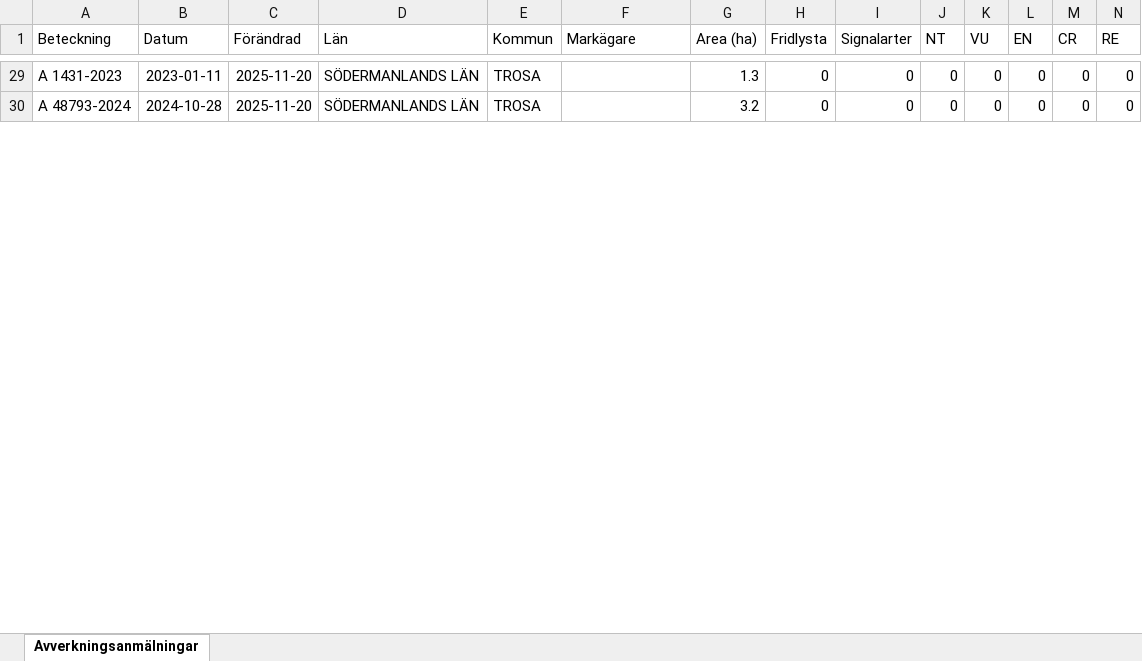
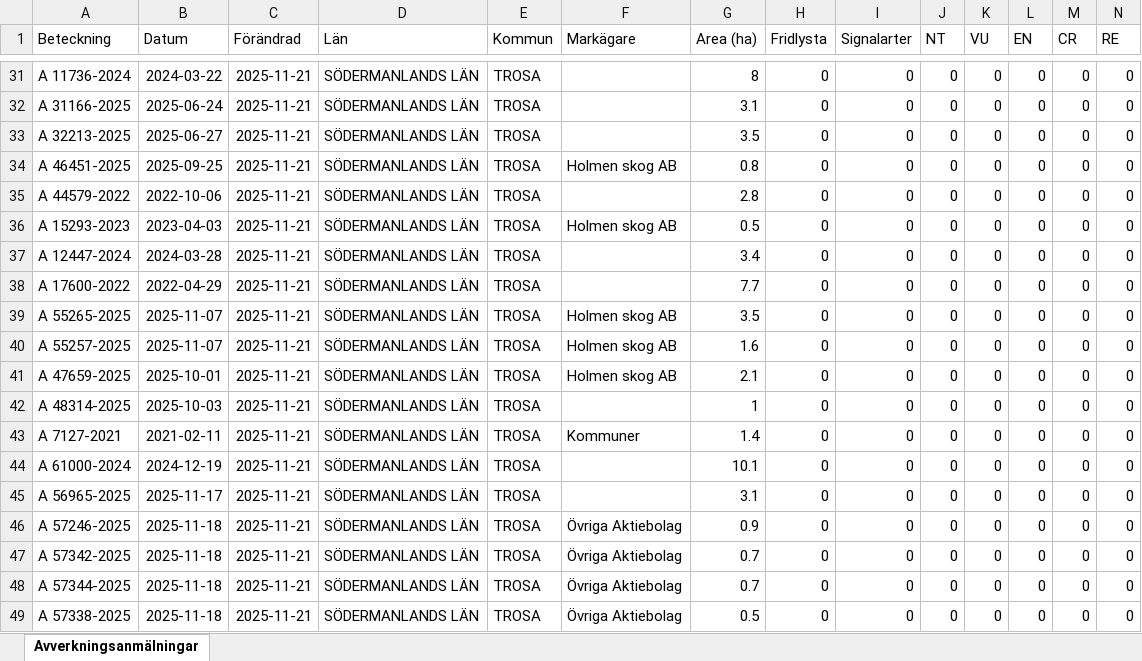
Before and after one commit to klasma/Logging_0488, an Excel workbook: Översikt TROSA.xlsx, sheet Avverkningsanmälningar, drawn as a sheet; only a part is shown, gaps mark what is left out; values as stored, in another font and other column widths than the file's, no borders; addresses are those after the commit; rows hold the shown columns only; the diff covers the shown part only; the diff names each change by its address in the sheet, - before the commit and + after, or states it on an @@ line.

```diff
--- a/Översikt TROSA.xlsx (sheet Avverkningsanmälningar)
+++ b/Översikt TROSA.xlsx (sheet Avverkningsanmälningar)
-A31 (Beteckning): A 1431-2023
+A31 (Beteckning): A 11736-2024
-B31 (Datum): 2023-01-11
+B31 (Datum): 2024-03-22
-C31 (Förändrad): 2025-11-20
+C31 (Förändrad): 2025-11-21
-G31 (Area (ha)): 1.3
+G31 (Area (ha)): 8
+row 32: A 31166-2025 | 2025-06-24 | 2025-11-21 | SÖDERMANLANDS LÄN | TROSA |  | 3.1 | 0 | 0 | 0 | 0 | 0 | 0 | 0
+row 33: A 32213-2025 | 2025-06-27 | 2025-11-21 | SÖDERMANLANDS LÄN | TROSA |  | 3.5 | 0 | 0 | 0 | 0 | 0 | 0 | 0
+row 34: A 46451-2025 | 2025-09-25 | 2025-11-21 | SÖDERMANLANDS LÄN | TROSA | Holmen skog AB | 0.8 | 0 | 0 | 0 | 0 | 0 | 0 | 0
+row 35: A 44579-2022 | 2022-10-06 | 2025-11-21 | SÖDERMANLANDS LÄN | TROSA |  | 2.8 | 0 | 0 | 0 | 0 | 0 | 0 | 0
+row 36: A 15293-2023 | 2023-04-03 | 2025-11-21 | SÖDERMANLANDS LÄN | TROSA | Holmen skog AB | 0.5 | 0 | 0 | 0 | 0 | 0 | 0 | 0
-A37 (Beteckning): A 48793-2024
+A37 (Beteckning): A 12447-2024
-B37 (Datum): 2024-10-28
+B37 (Datum): 2024-03-28
-C37 (Förändrad): 2025-11-20
+C37 (Förändrad): 2025-11-21
-G37 (Area (ha)): 3.2
+G37 (Area (ha)): 3.4
+row 38: A 17600-2022 | 2022-04-29 | 2025-11-21 | SÖDERMANLANDS LÄN | TROSA |  | 7.7 | 0 | 0 | 0 | 0 | 0 | 0 | 0
+row 39: A 55265-2025 | 2025-11-07 | 2025-11-21 | SÖDERMANLANDS LÄN | TROSA | Holmen skog AB | 3.5 | 0 | 0 | 0 | 0 | 0 | 0 | 0
+row 40: A 55257-2025 | 2025-11-07 | 2025-11-21 | SÖDERMANLANDS LÄN | TROSA | Holmen skog AB | 1.6 | 0 | 0 | 0 | 0 | 0 | 0 | 0
+row 41: A 47659-2025 | 2025-10-01 | 2025-11-21 | SÖDERMANLANDS LÄN | TROSA | Holmen skog AB | 2.1 | 0 | 0 | 0 | 0 | 0 | 0 | 0
+row 42: A 48314-2025 | 2025-10-03 | 2025-11-21 | SÖDERMANLANDS LÄN | TROSA |  | 1 | 0 | 0 | 0 | 0 | 0 | 0 | 0
+row 43: A 7127-2021 | 2021-02-11 | 2025-11-21 | SÖDERMANLANDS LÄN | TROSA | Kommuner | 1.4 | 0 | 0 | 0 | 0 | 0 | 0 | 0
+row 44: A 61000-2024 | 2024-12-19 | 2025-11-21 | SÖDERMANLANDS LÄN | TROSA |  | 10.1 | 0 | 0 | 0 | 0 | 0 | 0 | 0
+row 45: A 56965-2025 | 2025-11-17 | 2025-11-21 | SÖDERMANLANDS LÄN | TROSA |  | 3.1 | 0 | 0 | 0 | 0 | 0 | 0 | 0
+row 46: A 57246-2025 | 2025-11-18 | 2025-11-21 | SÖDERMANLANDS LÄN | TROSA | Övriga Aktiebolag | 0.9 | 0 | 0 | 0 | 0 | 0 | 0 | 0
+row 47: A 57342-2025 | 2025-11-18 | 2025-11-21 | SÖDERMANLANDS LÄN | TROSA | Övriga Aktiebolag | 0.7 | 0 | 0 | 0 | 0 | 0 | 0 | 0
+row 48: A 57344-2025 | 2025-11-18 | 2025-11-21 | SÖDERMANLANDS LÄN | TROSA | Övriga Aktiebolag | 0.7 | 0 | 0 | 0 | 0 | 0 | 0 | 0
+row 49: A 57338-2025 | 2025-11-18 | 2025-11-21 | SÖDERMANLANDS LÄN | TROSA | Övriga Aktiebolag | 0.5 | 0 | 0 | 0 | 0 | 0 | 0 | 0
```
Also changed, not shown: 11 added rows, 24 removed rows and 50 edited cells elsewhere in this sheet, artfynd/A 11123-2023 artfynd.xlsx, artfynd/A 2699-2023 artfynd.xlsx, 44 other files.
